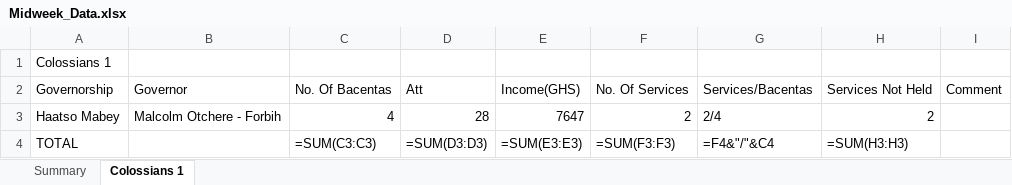
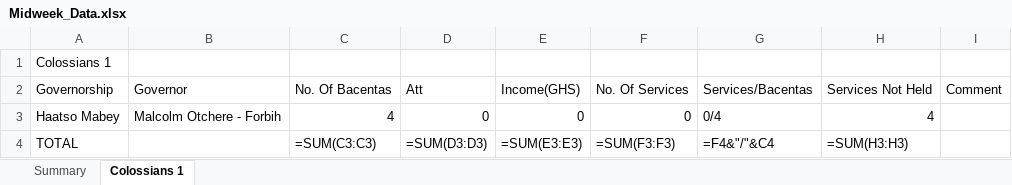
Before and after one commit to dabick14/midweekdata, an Excel workbook: Midweek_Data.xlsx, sheet Colossians 1, drawn as a sheet; values as stored, in another font and other column widths than the file's, no borders; formulas without a stored value are shown as written; the diff names each change by its address in the sheet, - before the commit and + after, or states it on an @@ line.

```diff
--- a/Midweek_Data.xlsx (sheet Colossians 1)
+++ b/Midweek_Data.xlsx (sheet Colossians 1)
-D3: 28
+D3: 0
-E3: 7647
+E3: 0
-F3: 2
+F3: 0
-G3: 2/4
+G3: 0/4
-H3: 2
+H3: 4
```
